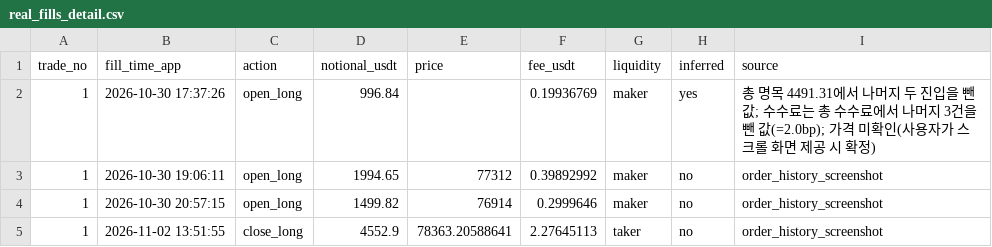
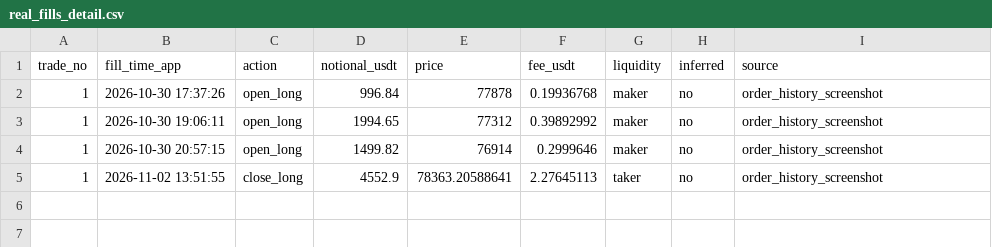
Before and after one commit to tlsehd195/new2-strategy-archive, a CSV file: research/okx_real/real_fills_detail.csv, drawn as a sheet.

```diff
--- a/research/okx_real/real_fills_detail.csv
+++ b/research/okx_real/real_fills_detail.csv
@@ -1,3 +1,3 @@
 trade_no,fill_time_app,action,notional_usdt,price,fee_usdt,liquidity,inferred,source
-1,2026-10-30 17:37:26,open_long,996.84,,0.19936769,maker,yes,총 명목 4491.31에서 나머지 두 진입을 뺀 값; 수수료는 총 수수료에서 나머지 3건을 뺀 값(=2.0bp); 가격 미확인(사용자가 스크롤 화면 제공 시 확정)
+1,2026-10-30 17:37:26,open_long,996.84,77878,0.19936768,maker,no,order_history_screenshot
 1,2026-10-30 19:06:11,open_long,1994.65,77312,0.39892992,maker,no,order_history_screenshot
```
Also changed, not shown: research/okx_real/real_fills.csv, 1 other file.
